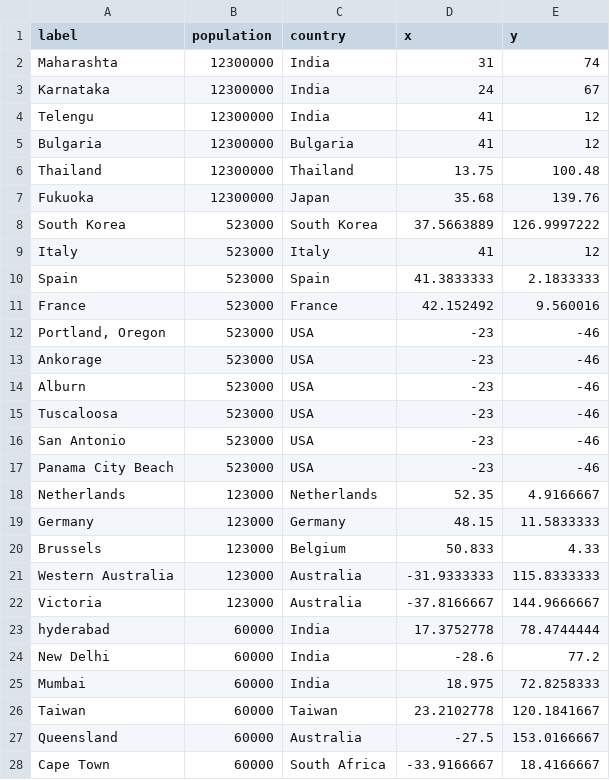
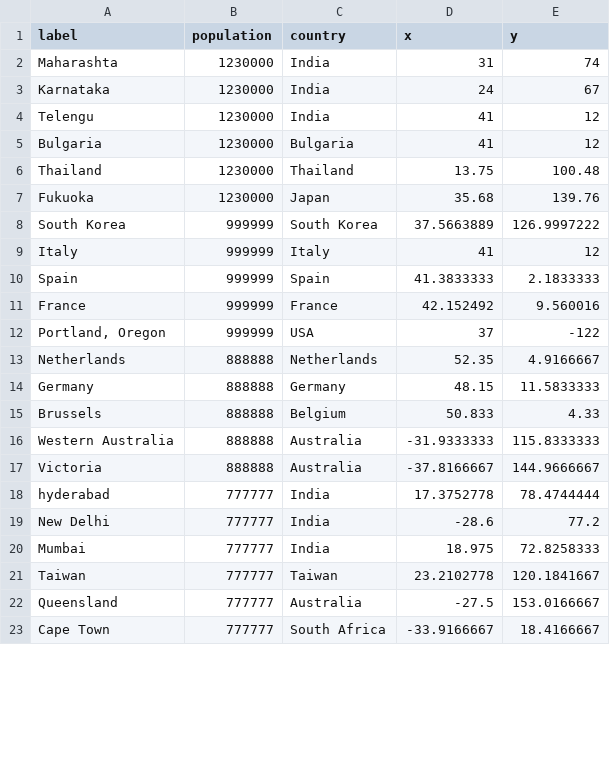
Before and after one commit to agreenbloom/d3_practice, a CSV file: source/cities.csv, drawn as a sheet; only a part is shown; the diff covers the shown part only.

Commit message:
add uber data to globe and color dots

```diff
--- a/source/cities.csv
+++ b/source/cities.csv
@@ -1,28 +1,23 @@
 "label","population","country","x","y"
-"Maharashta",12300000,"India",31,74
-"Karnataka",12300000,"India",24,67
-"Telengu",12300000,"India",41,12
-"Bulgaria",12300000,"Bulgaria",41,12
-"Thailand",12300000,"Thailand",13.75,100.48
-"Fukuoka",12300000,"Japan",35.68,139.76
-"South Korea",523000,"South Korea",37.5663889,126.9997222
-"Italy",523000,"Italy",41,12
-"Spain",523000,"Spain",41.3833333,2.1833333
-"France",523000,"France",42.152492,9.560016
-"Portland, Oregon",523000,"USA",-23,-46
-"Ankorage",523000,"USA",-23,-46
-"Alburn",523000,"USA",-23,-46
-"Tuscaloosa",523000,"USA",-23,-46
-"San Antonio",523000,"USA",-23,-46
-"Panama City Beach",523000,"USA",-23,-46
-"Netherlands",123000,"Netherlands",52.35,4.9166667
-"Germany",123000,"Germany",48.15,11.5833333
-"Brussels",123000,"Belgium",50.833,4.33
-"Western Australia",123000,"Australia",-31.9333333,115.8333333
-"Victoria",123000,"Australia",-37.8166667,144.9666667
-"hyderabad",60000,"India",17.3752778,78.4744444
-"New Delhi",60000,"India",-28.6,77.2
-"Mumbai",60000,"India",18.975,72.8258333
-"Taiwan",60000,"Taiwan",23.2102778,120.1841667
-"Queensland",60000,"Australia",-27.5,153.0166667
-"Cape Town ",60000,"South Africa",-33.9166667,18.4166667
+"Maharashta",1230000,"India",31,74
+"Karnataka",1230000,"India",24,67
+"Telengu",1230000,"India",41,12
+"Bulgaria",1230000,"Bulgaria",41,12
+"Thailand",1230000,"Thailand",13.75,100.48
+"Fukuoka",1230000,"Japan",35.68,139.76
+"South Korea",999999,"South Korea",37.5663889,126.9997222
+"Italy",999999,"Italy",41,12
+"Spain",999999,"Spain",41.3833333,2.1833333
+"France",999999,"France",42.152492,9.560016
+"Portland, Oregon",999999,"USA",37 ,-122
+"Netherlands",888888,"Netherlands",52.35,4.9166667
+"Germany",888888,"Germany",48.15,11.5833333
+"Brussels",888888,"Belgium",50.833,4.33
+"Western Australia",888888,"Australia",-31.9333333,115.8333333
+"Victoria",888888,"Australia",-37.8166667,144.9666667
+"hyderabad",777777,"India",17.3752778,78.4744444
+"New Delhi",777777,"India",-28.6,77.2
+"Mumbai",777777,"India",18.975,72.8258333
+"Taiwan",777777,"Taiwan",23.2102778,120.1841667
+"Queensland",777777,"Australia",-27.5,153.0166667
+"Cape Town ",777777,"South Africa",-33.9166667,18.4166667
```
Also changed, not shown: 3 edited cells elsewhere in this file, 1 other file.
